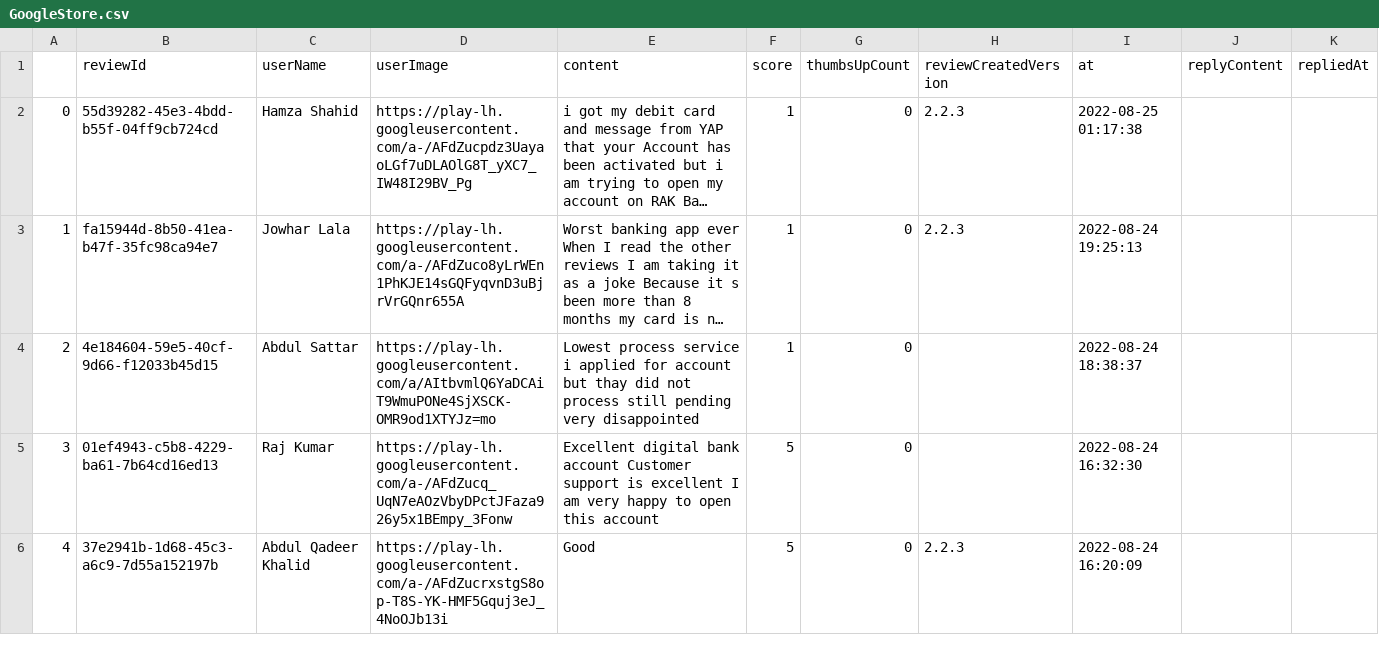
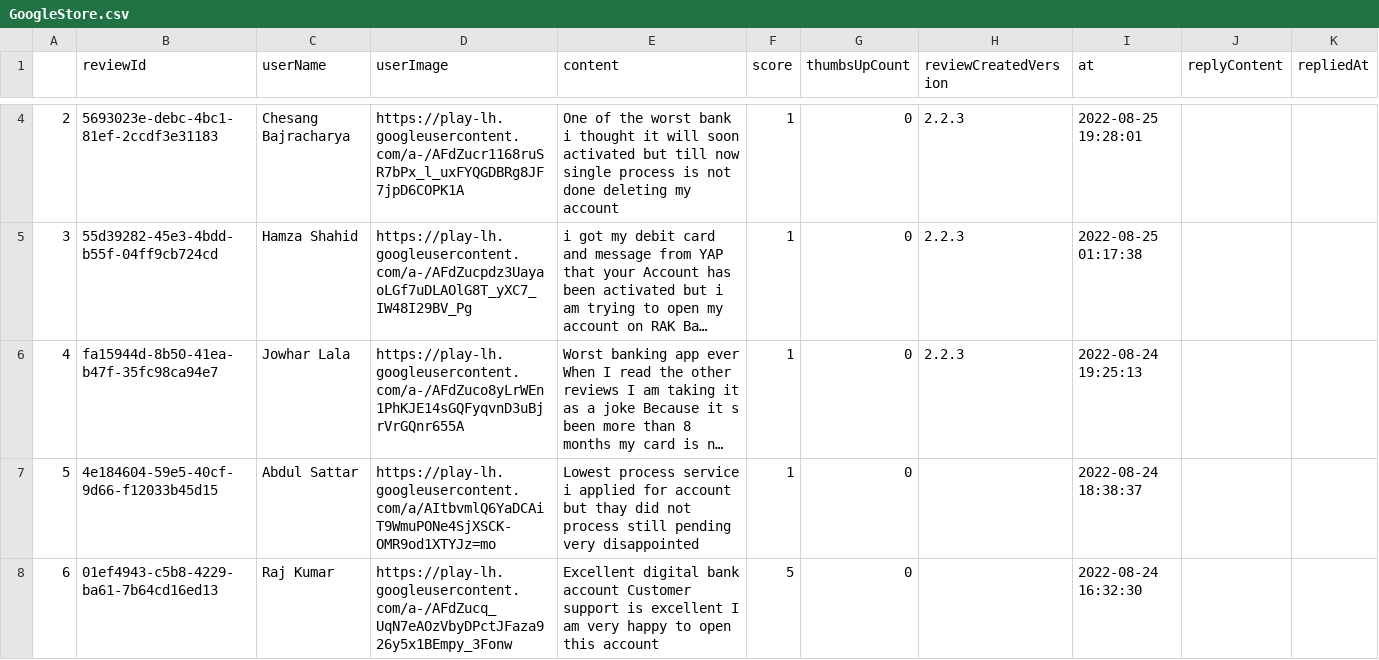
Before and after one commit to shanzaysaeed/sentimentanalysisYAP, a CSV file: GoogleStore.csv, drawn as a sheet; only a part is shown, gaps mark what is left out; the shorter side is filled out with more unchanged rows; long unchanged cells end in …; addresses are those after the commit; the diff covers the shown part only; the diff names each change by its address in the sheet, - before the commit and + after, or states it on an @@ line.

```diff
--- a/GoogleStore.csv
+++ b/GoogleStore.csv
+row 4: 2 | 5693023e-debc-4bc1-81ef-2ccdf3e31183 | Chesang Bajracharya | https://play-lh.googleusercontent.com/a-/AFdZucr1168ruSR7bPx_l_uxFYQGDBRg8JF7jpD6COPK1A | One of the worst bank i thought it will soon activated but till now single process is not done deleting my account | 1 | 0 | 2.2.3 | 2022-08-25 19:28:01
@@ column A renumbered from row 5 down @@
```
Also changed, not shown: 2 added rows and 5 edited cells elsewhere in this file, AppStore.csv, Tweets.csv, 9 other files.
